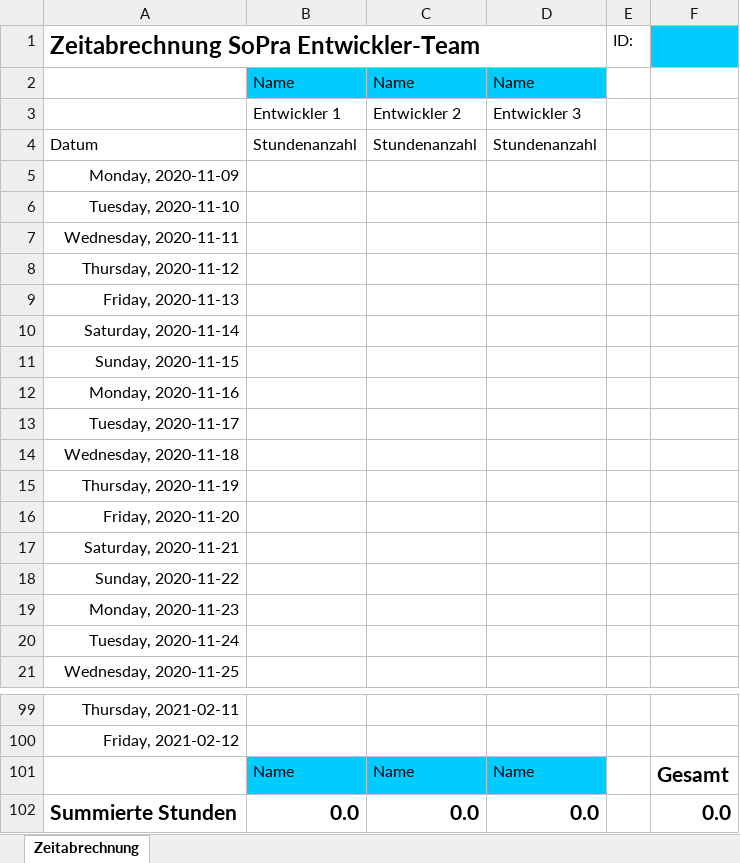
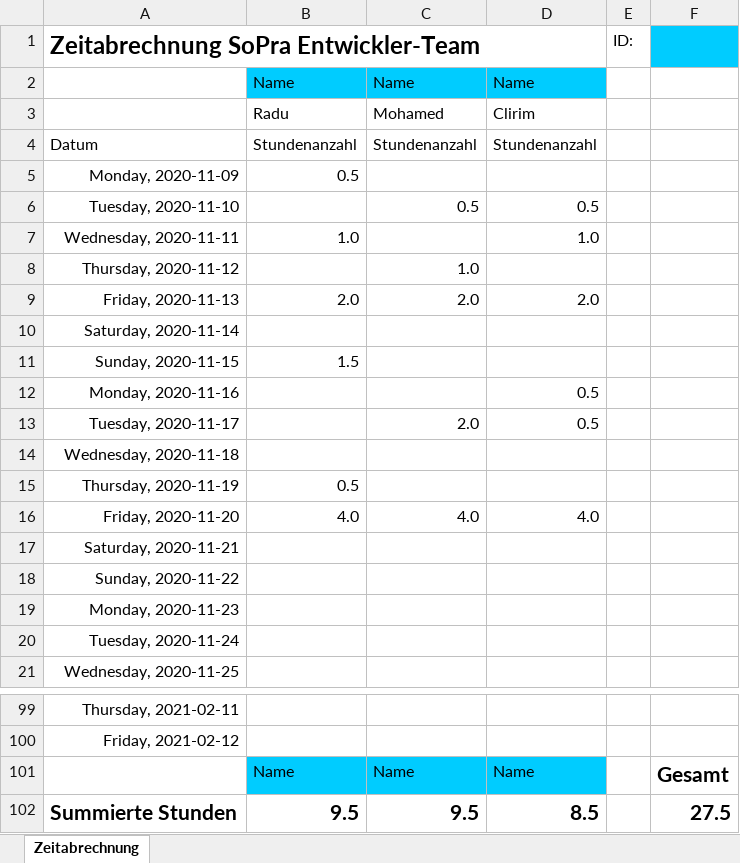
Before and after one commit to giantbrain0216/time-recording-and-project-control, an Excel workbook: doc/Zeitabrechnung.xlsx, sheet Zeitabrechnung, drawn as a sheet; only a part is shown, gaps mark what is left out; values as stored, in another font and other column widths than the file's, no borders; removed rows and columns are numbered as before the commit, all else as after; the diff names each change by its address in the sheet, - before the commit and + after, or states it on an @@ line.

Commit message:
update Zeitabrechnung.xlsx

```diff
--- a/doc/Zeitabrechnung.xlsx (sheet Zeitabrechnung)
+++ b/doc/Zeitabrechnung.xlsx (sheet Zeitabrechnung)
-row 3:  | Entwickler 1 | Entwickler 2 | Entwickler 3
+row 3:  | Radu | Mohamed | Clirim
-B5: (empty)
+B5: 0.5
-C6: (empty)
+C6: 0.5
-D6: (empty)
+D6: 0.5
-B7: (empty)
+B7: 1.0
-D7: (empty)
+D7: 1.0
-C8: (empty)
+C8: 1.0
-B9: (empty)
+B9: 2.0
-C9: (empty)
+C9: 2.0
-D9: (empty)
+D9: 2.0
-B11: (empty)
+B11: 1.5
-D12:D13: (empty)
+D12:D13: 0.5
-C13: (empty)
+C13: 2.0
-B15: (empty)
+B15: 0.5
-B16: (empty)
+B16: 4.0
-C16: (empty)
+C16: 4.0
-D16: (empty)
+D16: 4.0
-B102: 0.0
+B102: 9.5
-C102: 0.0
+C102: 9.5
-D102: 0.0
+D102: 8.5
-F102: 0.0
+F102: 27.5
```
